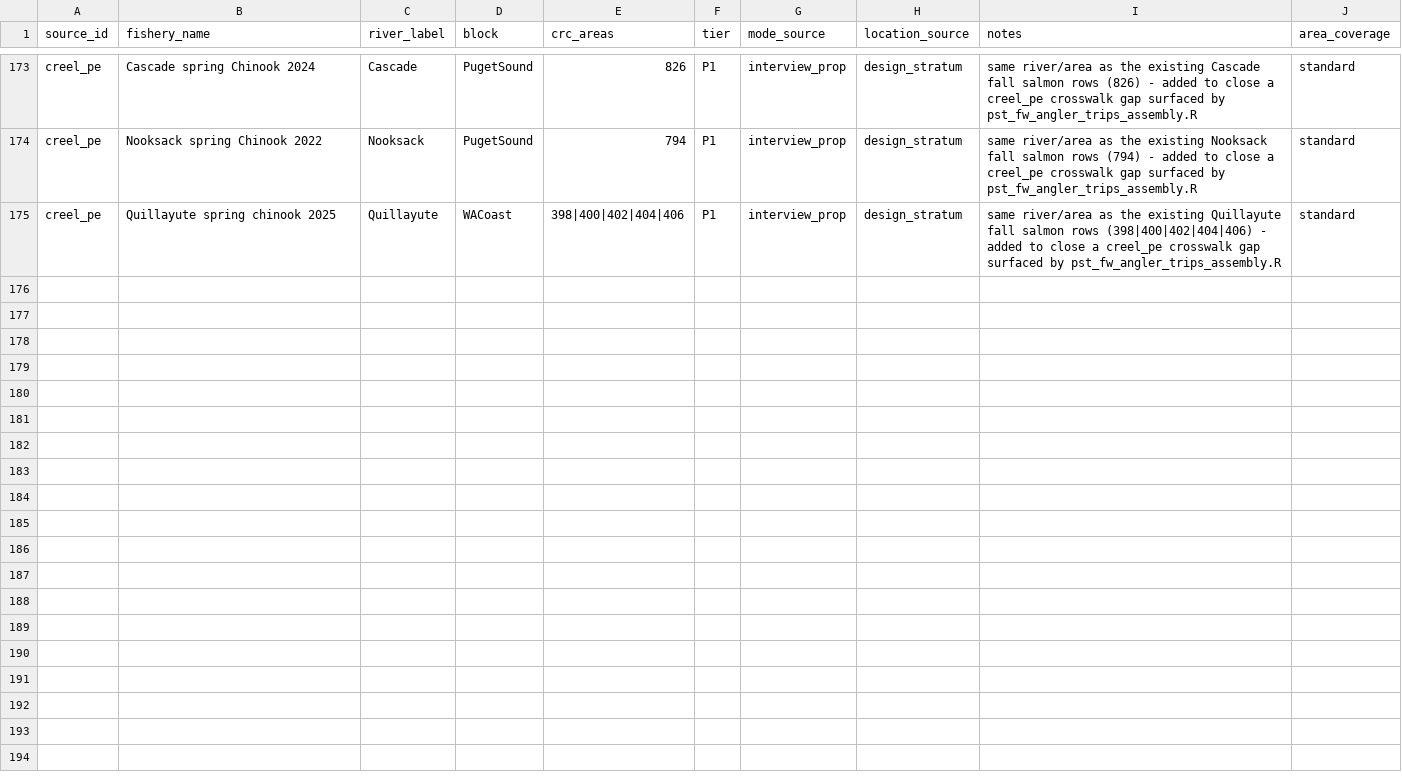
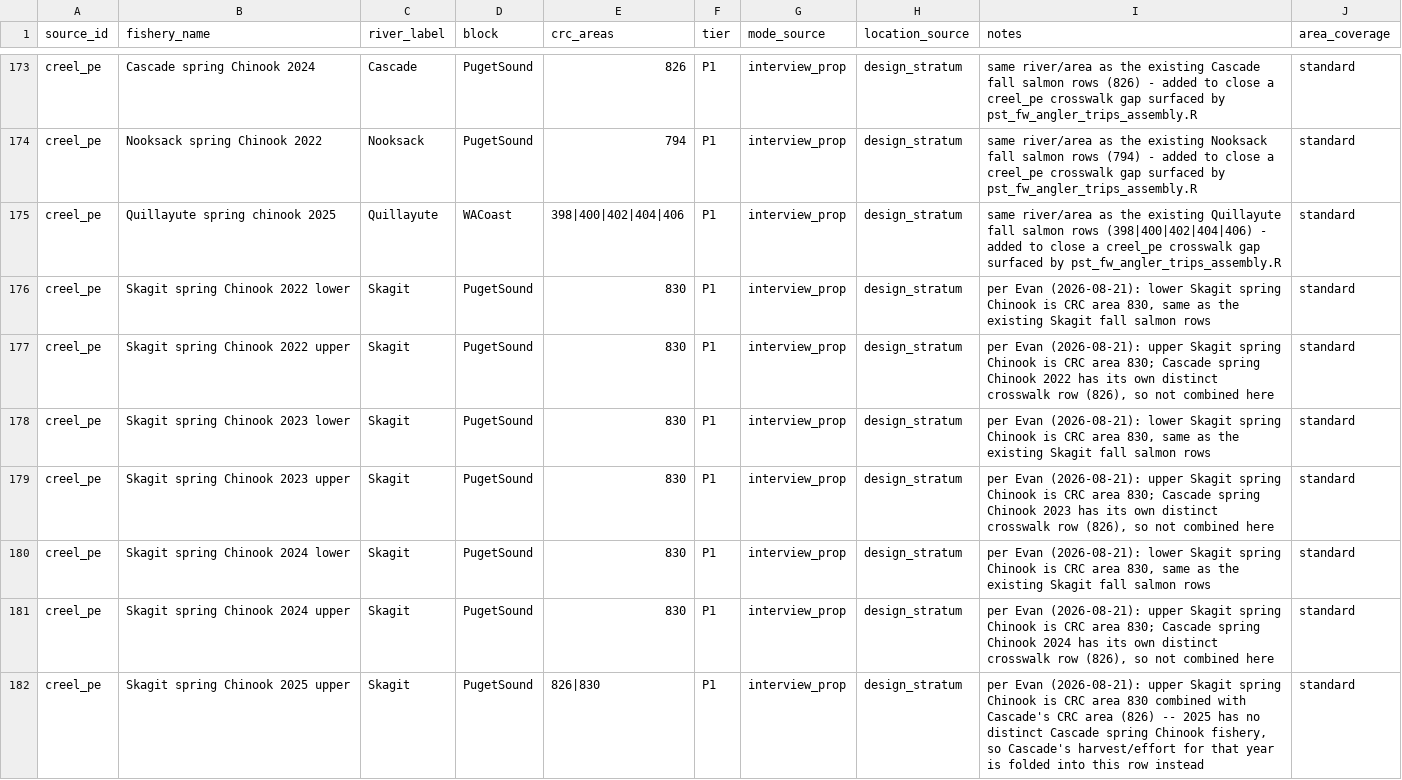
Before and after one commit to dfw-wa/CreelEstimates, a CSV file: input_files/pst/lookup_tables/pst_river_block_crosswalk.csv, drawn as a sheet; only a part is shown, gaps mark what is left out; the diff covers the shown part only; the diff names each change by its address in the sheet, - before the commit and + after, or states it on an @@ line.

```diff
--- a/input_files/pst/lookup_tables/pst_river_block_crosswalk.csv
+++ b/input_files/pst/lookup_tables/pst_river_block_crosswalk.csv
+row 176: creel_pe | Skagit spring Chinook 2022 lower | Skagit | PugetSound | 830 | P1 | interview_prop | design_stratum | per Evan (2026-08-21): lower Skagit spring Chinook is CRC area 830, same as the existing Skagit fall salmon rows | standard
+row 177: creel_pe | Skagit spring Chinook 2022 upper | Skagit | PugetSound | 830 | P1 | interview_prop | design_stratum | per Evan (2026-08-21): upper Skagit spring Chinook is CRC area 830; Cascade spring Chinook 2022 has its own distinct crosswalk row (826), so not combined here | standard
+row 178: creel_pe | Skagit spring Chinook 2023 lower | Skagit | PugetSound | 830 | P1 | interview_prop | design_stratum | per Evan (2026-08-21): lower Skagit spring Chinook is CRC area 830, same as the existing Skagit fall salmon rows | standard
+row 179: creel_pe | Skagit spring Chinook 2023 upper | Skagit | PugetSound | 830 | P1 | interview_prop | design_stratum | per Evan (2026-08-21): upper Skagit spring Chinook is CRC area 830; Cascade spring Chinook 2023 has its own distinct crosswalk row (826), so not combined here | standard
+row 180: creel_pe | Skagit spring Chinook 2024 lower | Skagit | PugetSound | 830 | P1 | interview_prop | design_stratum | per Evan (2026-08-21): lower Skagit spring Chinook is CRC area 830, same as the existing Skagit fall salmon rows | standard
+row 181: creel_pe | Skagit spring Chinook 2024 upper | Skagit | PugetSound | 830 | P1 | interview_prop | design_stratum | per Evan (2026-08-21): upper Skagit spring Chinook is CRC area 830; Cascade spring Chinook 2024 has its own distinct crosswalk row (826), so not combined here | standard
+row 182: creel_pe | Skagit spring Chinook 2025 upper | Skagit | PugetSound | 826|830 | P1 | interview_prop | design_stratum | per Evan (2026-08-21): upper Skagit spring Chinook is CRC area 830 combined with Cascade's CRC area (826) -- 2025 has no distinct Cascade spring Chinook fishery, so Cascade's harvest/effort for that year is folded into this row instead | standard
```
Also changed, not shown: 7 added rows elsewhere in this file, 1 other file.
